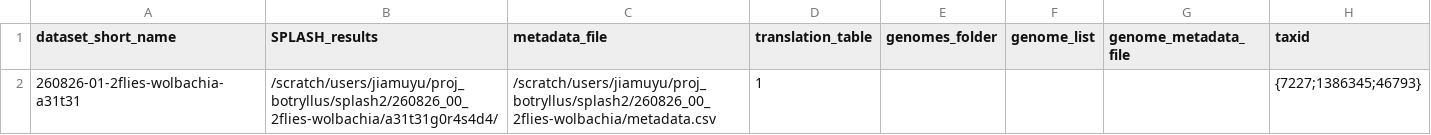
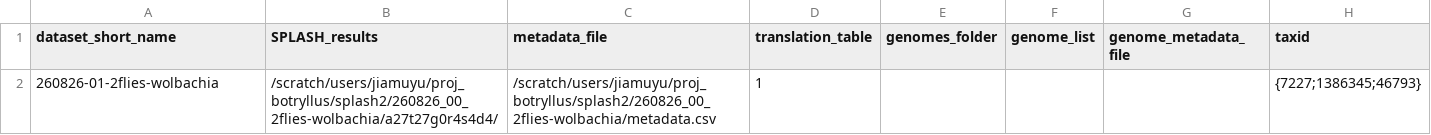
Before and after one commit to chstellar/flash26, a CSV file: 260826_01_2flies_wolbachia.csv, drawn as a sheet.

```diff
--- a/260826_01_2flies_wolbachia.csv
+++ b/260826_01_2flies_wolbachia.csv
@@ -1,2 +1,2 @@
 dataset_short_name,SPLASH_results,metadata_file,translation_table,genomes_folder,genome_list,genome_metadata_file,taxid
-260826-01-2flies-wolbachia-a31t31,/scratch/users/jiamuyu/proj_botryllus/splash2/260826_00_2flies-wolbachia/a31t31g0r4s4d4/,/scratch/users/jiamuyu/proj_botryllus/splash2/260826_00_2flies-wolbachia/metadata.csv,1,,,,{7227;1386345;46793}
+260826-01-2flies-wolbachia,/scratch/users/jiamuyu/proj_botryllus/splash2/260826_00_2flies-wolbachia/a27t27g0r4s4d4/,/scratch/users/jiamuyu/proj_botryllus/splash2/260826_00_2flies-wolbachia/metadata.csv,1,,,,{7227;1386345;46793}
```
Also changed, not shown: 3 other files.
